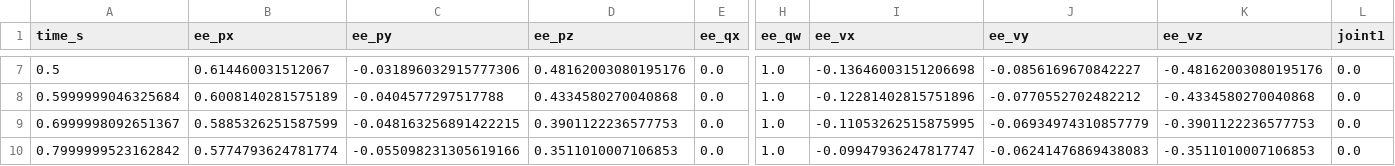
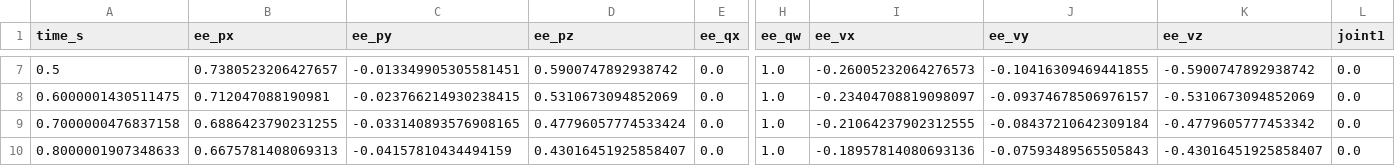
Before and after one commit to argallab/potential_fields, a CSV file: data/planned_path.csv, drawn as a sheet; only a part is shown, gaps mark what is left out; the diff covers the shown part only; the diff names each change by its address in the sheet, - before the commit and + after, or states it on an @@ line.

```diff
--- a/data/planned_path.csv
+++ b/data/planned_path.csv
-B7 (ee_px): 0.614460031512067
+B7 (ee_px): 0.7380523206427657
-C7 (ee_py): -0.031896032915777306
+C7 (ee_py): -0.013349905305581451
-D7 (ee_pz): 0.48162003080195176
+D7 (ee_pz): 0.5900747892938742
-I7 (ee_vx): -0.13646003151206698
+I7 (ee_vx): -0.26005232064276573
-J7 (ee_vy): -0.0856169670842227
+J7 (ee_vy): -0.10416309469441855
-K7 (ee_vz): -0.48162003080195176
+K7 (ee_vz): -0.5900747892938742
-A8 (time_s): 0.5999999046325684
+A8 (time_s): 0.6000001430511475
-B8 (ee_px): 0.6008140281575189
+B8 (ee_px): 0.712047088190981
-C8 (ee_py): -0.0404577297517788
+C8 (ee_py): -0.023766214930238415
-D8 (ee_pz): 0.4334580270040868
+D8 (ee_pz): 0.5310673094852069
-I8 (ee_vx): -0.12281402815751896
+I8 (ee_vx): -0.23404708819098097
-J8 (ee_vy): -0.0770552702482212
+J8 (ee_vy): -0.09374678506976157
-K8 (ee_vz): -0.4334580270040868
+K8 (ee_vz): -0.5310673094852069
-A9 (time_s): 0.6999998092651367
+A9 (time_s): 0.7000000476837158
-B9 (ee_px): 0.5885326251587599
+B9 (ee_px): 0.6886423790231255
-C9 (ee_py): -0.048163256891422215
+C9 (ee_py): -0.033140893576908165
-D9 (ee_pz): 0.3901122236577753
+D9 (ee_pz): 0.47796057774533424
-I9 (ee_vx): -0.11053262515875995
+I9 (ee_vx): -0.21064237902312555
-J9 (ee_vy): -0.06934974310857779
+J9 (ee_vy): -0.08437210642309184
-K9 (ee_vz): -0.3901122236577753
+K9 (ee_vz): -0.4779605777453342
-A10 (time_s): 0.7999999523162842
+A10 (time_s): 0.8000001907348633
-B10 (ee_px): 0.5774793624781774
+B10 (ee_px): 0.6675781408069313
-C10 (ee_py): -0.055098231305619166
+C10 (ee_py): -0.04157810434494159
-D10 (ee_pz): 0.3511010007106853
+D10 (ee_pz): 0.43016451925858407
-I10 (ee_vx): -0.09947936247817747
+I10 (ee_vx): -0.18957814080693136
-J10 (ee_vy): -0.06241476869438083
+J10 (ee_vy): -0.07593489565505843
-K10 (ee_vz): -0.3511010007106853
+K10 (ee_vz): -0.43016451925858407
```
Also changed, not shown: 2 added rows and 109 edited cells elsewhere in this file, 12 other files.
